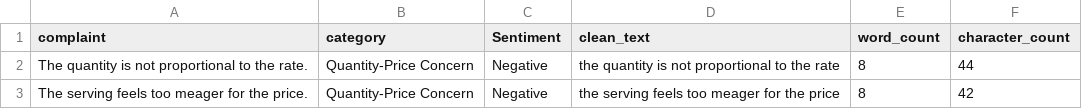
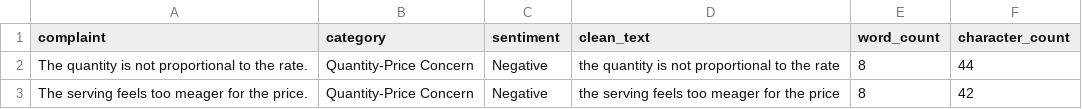
Before and after one commit to JaySatishPatel/NLP_Minor_Project, a CSV file: dataset/processed_complaints.csv, drawn as a sheet; only a part is shown.

Commit message:
Making sentiment analysis

```diff
--- a/dataset/processed_complaints.csv
+++ b/dataset/processed_complaints.csv
@@ -1,2 +1,2 @@
-complaint,category,Sentiment,clean_text,word_count,character_count
+complaint,category,sentiment,clean_text,word_count,character_count
 The quantity is not proportional to the rate.,Quantity-Price Concern,Negative,the quantity is not proportional to the rate,8,44
```
Also changed, not shown: 3 other files.
